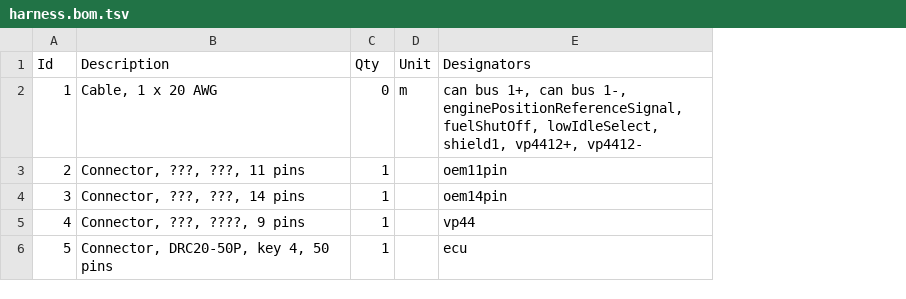
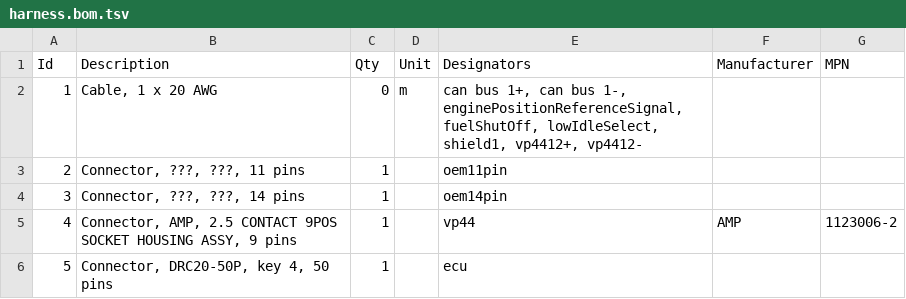
Before and after one commit to jlaustill/fummins-data, a TSV file: harnesses/00-02-cummins-engine/harness.bom.tsv, drawn as a sheet; the diff names each change by its address in the sheet, - before the commit and + after, or states it on an @@ line.

Commit message:
add vp44 connector info

```diff
--- a/harnesses/00-02-cummins-engine/harness.bom.tsv
+++ b/harnesses/00-02-cummins-engine/harness.bom.tsv
+column F (Manufacturer), row 5: AMP
+column G (MPN), row 5: 1123006-2
-B5 (Description): Connector, ???, ????, 9 pins
+B5 (Description): Connector, AMP, 2.5 CONTACT 9POS SOCKET HOUSING ASSY, 9 pins
```
Also changed, not shown: 6 other files.
